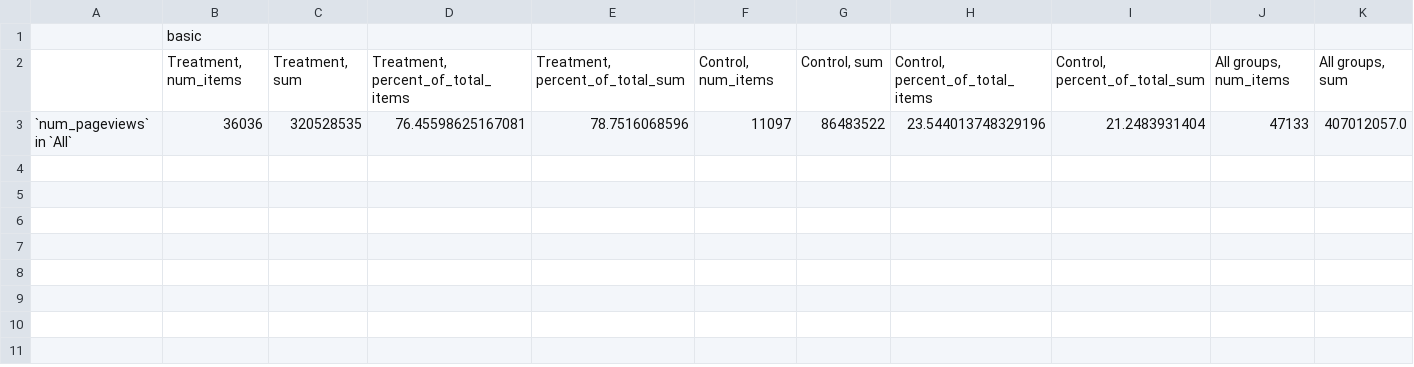
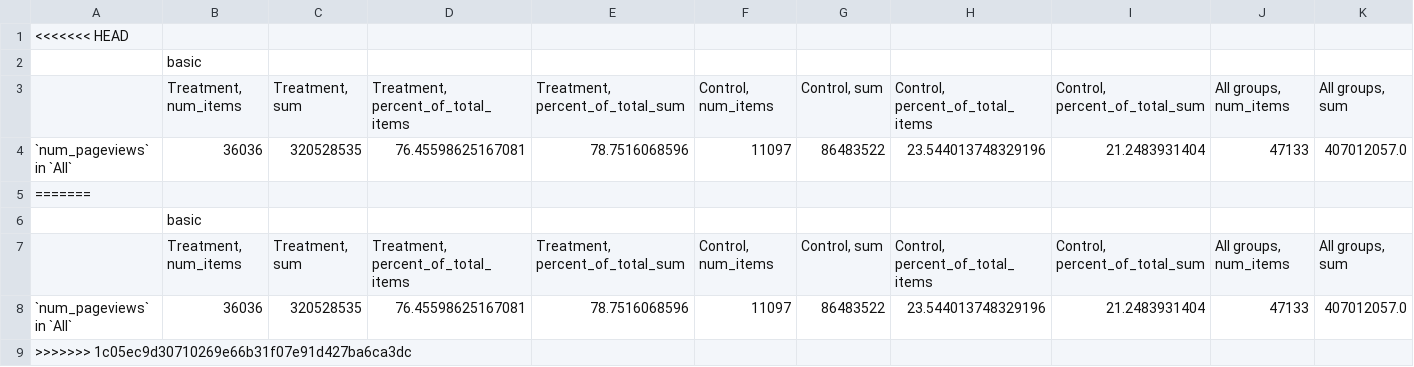
Before and after one commit to nickmvincent/ugc-val-est, a CSV file: csv_files/STATS_on_s_rq_14_ugc_val_est2_samples0,1,2.csv, drawn as a sheet; only a part is shown; rows hold the shown columns only; the diff names each change by its address in the sheet, - before the commit and + after, or states it on an @@ line.

```diff
--- a/csv_files/STATS_on_s_rq_14_ugc_val_est2_samples0,1,2.csv
+++ b/csv_files/STATS_on_s_rq_14_ugc_val_est2_samples0,1,2.csv
+row 1: <<<<<<< HEAD
+row 5: =======
+row 6:  | basic
+row 7:  | Treatment, num_items | Treatment, sum | Treatment, percent_of_total_items | Treatment, percent_of_total_sum | Control, num_items | Control, sum | Control, percent_of_total_items | Control, percent_of_total_sum | All groups, num_items | All groups, sum
+row 8: `num_pageviews` in `All` | 36036 | 320528535 | 76.45598625167081 | 78.7516068596 | 11097 | 86483522 | 23.544013748329196 | 21.2483931404 | 47133 | 407012057.0
+row 9: >>>>>>> 1c05ec9d30710269e66b31f07e91d427ba6ca3dc
```
Also changed, not shown: csv_files/STATS_on_s_rq_13_ugc_val_est2_samples0,1,2.csv, csv_files/STATS_on_s_rq_33_ugc_val_est2_samples0,1,2.csv, 4 other files.
